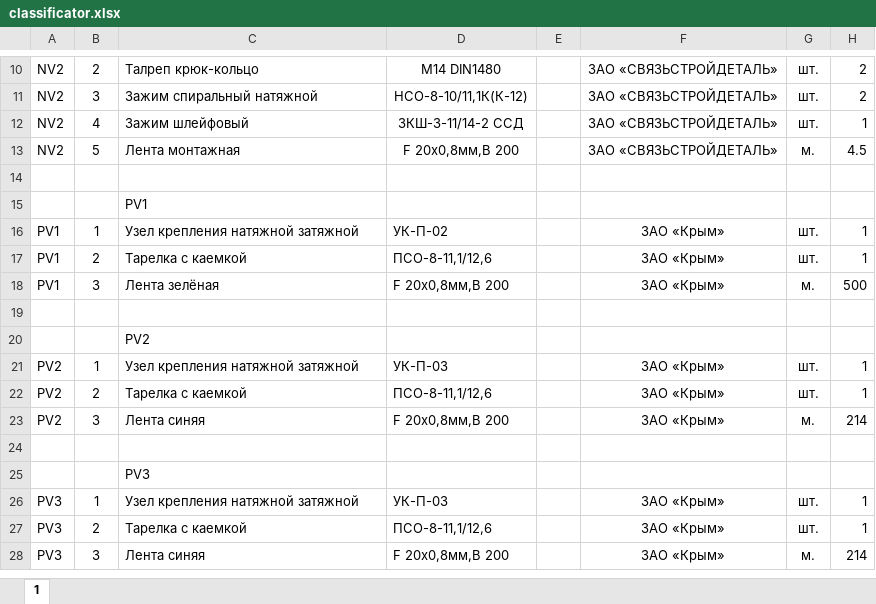
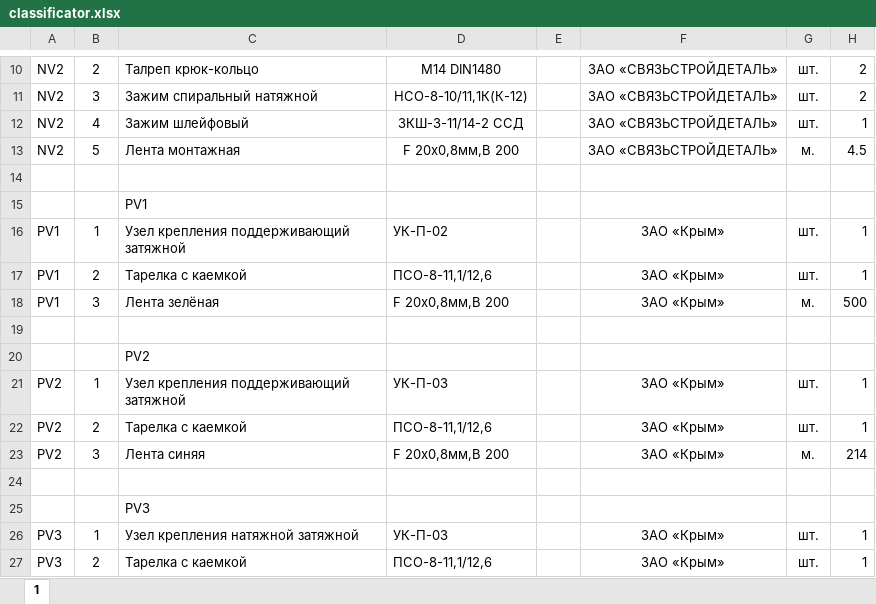
Before and after one commit to rust43/specification-builder, an Excel workbook: research/classificator.xlsx, sheet 1, drawn as a sheet; only a part is shown, gaps mark what is left out; the shorter side is filled out with more unchanged rows; values as stored, in another font and other column widths than the file's, no borders; the diff names each change by its address in the sheet, - before the commit and + after, or states it on an @@ line.

```diff
--- a/research/classificator.xlsx (sheet 1)
+++ b/research/classificator.xlsx (sheet 1)
-C16: Узел крепления натяжной затяжной
+C16: Узел крепления поддерживающий затяжной
-C21: Узел крепления натяжной затяжной
+C21: Узел крепления поддерживающий затяжной
```
Also changed, not shown: 1 other file.
